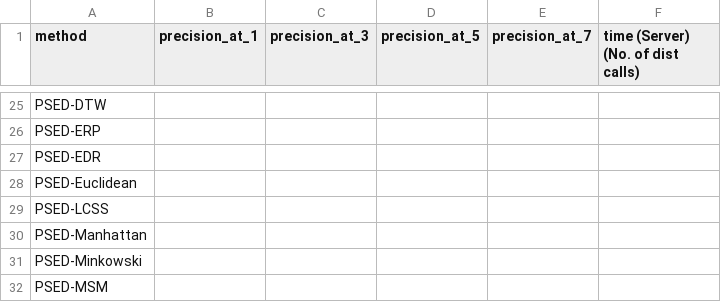
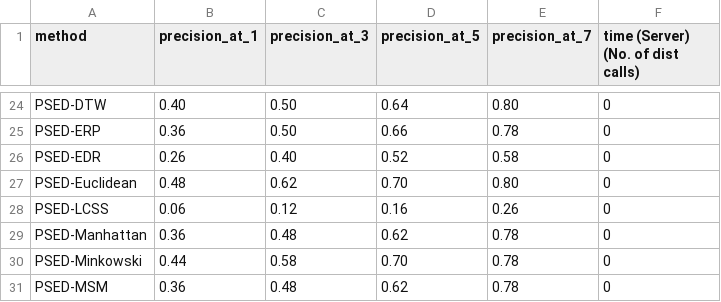
Before and after one commit to cyuab/k-scaling-factor-dtw, a CSV file: results/GunPoint_ps_P_3_l_2.0_len_150/X_train_ps_norm.csv, drawn as a sheet; only a part is shown, gaps mark what is left out; addresses are those after the commit; the diff covers the shown part only; the diff names each change by its address in the sheet, - before the commit and + after, or states it on an @@ line.

```diff
--- a/results/GunPoint_ps_P_3_l_2.0_len_150/X_train_ps_norm.csv
+++ b/results/GunPoint_ps_P_3_l_2.0_len_150/X_train_ps_norm.csv
-B24 (precision_at_1): (empty)
+B24 (precision_at_1): 0.40
-C24:C25 (precision_at_3): (empty)
+C24:C25 (precision_at_3): 0.50
-D24 (precision_at_5): (empty)
+D24 (precision_at_5): 0.64
-E24 (precision_at_7): (empty)
+E24 (precision_at_7): 0.80
-F24:F31: (empty)
+F24:F31: 0
-B25 (precision_at_1): (empty)
+B25 (precision_at_1): 0.36
-D25 (precision_at_5): (empty)
+D25 (precision_at_5): 0.66
-E25 (precision_at_7): (empty)
+E25 (precision_at_7): 0.78
-B26 (precision_at_1): (empty)
+B26 (precision_at_1): 0.26
-C26 (precision_at_3): (empty)
+C26 (precision_at_3): 0.40
-D26 (precision_at_5): (empty)
+D26 (precision_at_5): 0.52
-E26 (precision_at_7): (empty)
+E26 (precision_at_7): 0.58
-B27 (precision_at_1): (empty)
+B27 (precision_at_1): 0.48
-C27 (precision_at_3): (empty)
+C27 (precision_at_3): 0.62
-D27 (precision_at_5): (empty)
+D27 (precision_at_5): 0.70
-E27 (precision_at_7): (empty)
+E27 (precision_at_7): 0.80
-B28 (precision_at_1): (empty)
+B28 (precision_at_1): 0.06
-C28 (precision_at_3): (empty)
+C28 (precision_at_3): 0.12
-D28 (precision_at_5): (empty)
+D28 (precision_at_5): 0.16
-E28 (precision_at_7): (empty)
+E28 (precision_at_7): 0.26
-B29 (precision_at_1): (empty)
+B29 (precision_at_1): 0.36
-C29 (precision_at_3): (empty)
+C29 (precision_at_3): 0.48
-D29 (precision_at_5): (empty)
+D29 (precision_at_5): 0.62
-E29:E31 (precision_at_7): (empty)
+E29:E31 (precision_at_7): 0.78
-B30 (precision_at_1): (empty)
+B30 (precision_at_1): 0.44
-C30 (precision_at_3): (empty)
+C30 (precision_at_3): 0.58
-D30 (precision_at_5): (empty)
+D30 (precision_at_5): 0.70
-B31 (precision_at_1): (empty)
+B31 (precision_at_1): 0.36
-C31 (precision_at_3): (empty)
+C31 (precision_at_3): 0.48
-D31 (precision_at_5): (empty)
+D31 (precision_at_5): 0.62
```
Also changed, not shown: 14 removed rows and 61 edited cells elsewhere in this file, results/GunPoint_ps_P_3_l_2.0_len_150/X_train_ps_noise_norm.csv, 3 other files.
